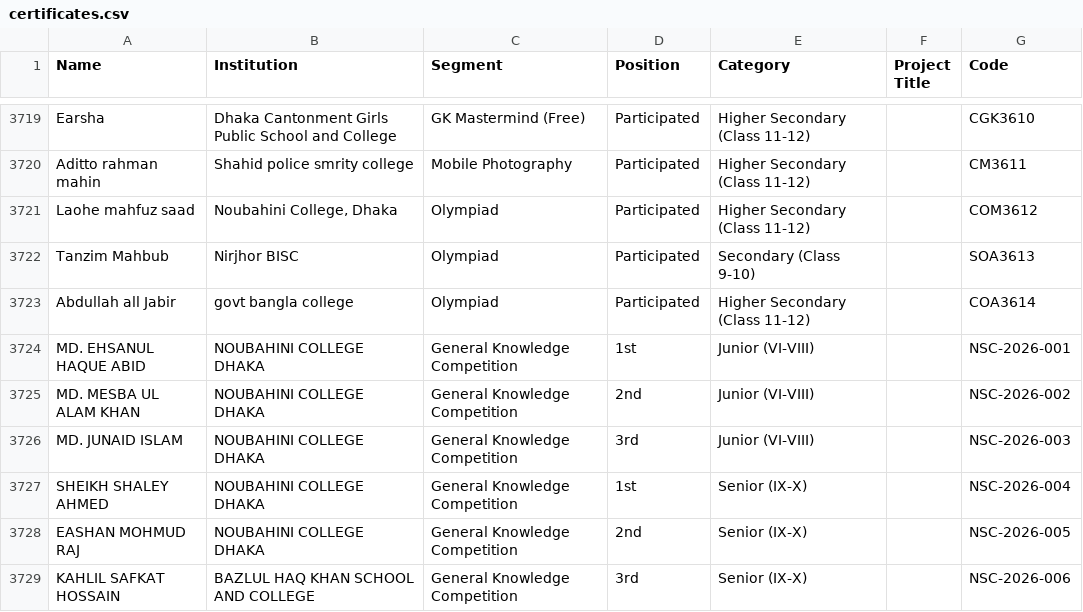
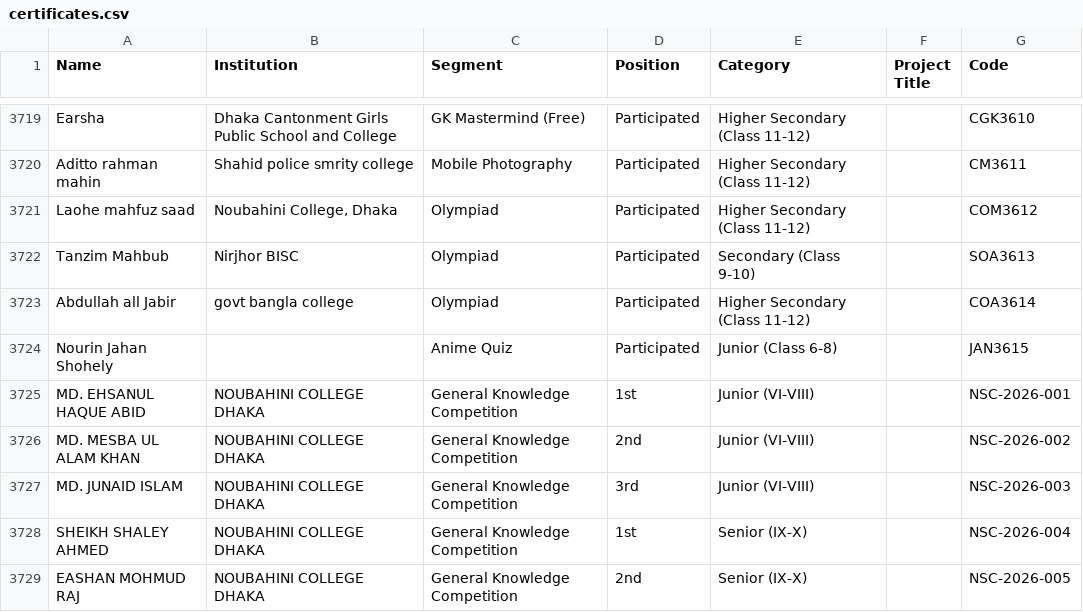
Before and after one commit to AHBorno/nsc-website, a CSV file: public/certificates.csv, drawn as a sheet; only a part is shown, gaps mark what is left out; the shorter side is filled out with more unchanged rows.

Commit message:
update

```diff
--- a/public/certificates.csv
+++ b/public/certificates.csv
@@ -3723,2 +3723,3 @@ Tanzim Mahbub,Nirjhor BISC,Olympiad,Participated,Secondary (Class 9-10),,SOA3613
 Abdullah all Jabir,govt bangla college,Olympiad,Participated,Higher Secondary (Class 11-12),,COA3614
+Nourin Jahan Shohely,,Anime Quiz,Participated,Junior (Class 6-8),,JAN3615
 MD. EHSANUL HAQUE ABID ,NOUBAHINI COLLEGE DHAKA,General Knowledge Competition,1st,Junior (VI-VIII),,NSC-2026-001
```
